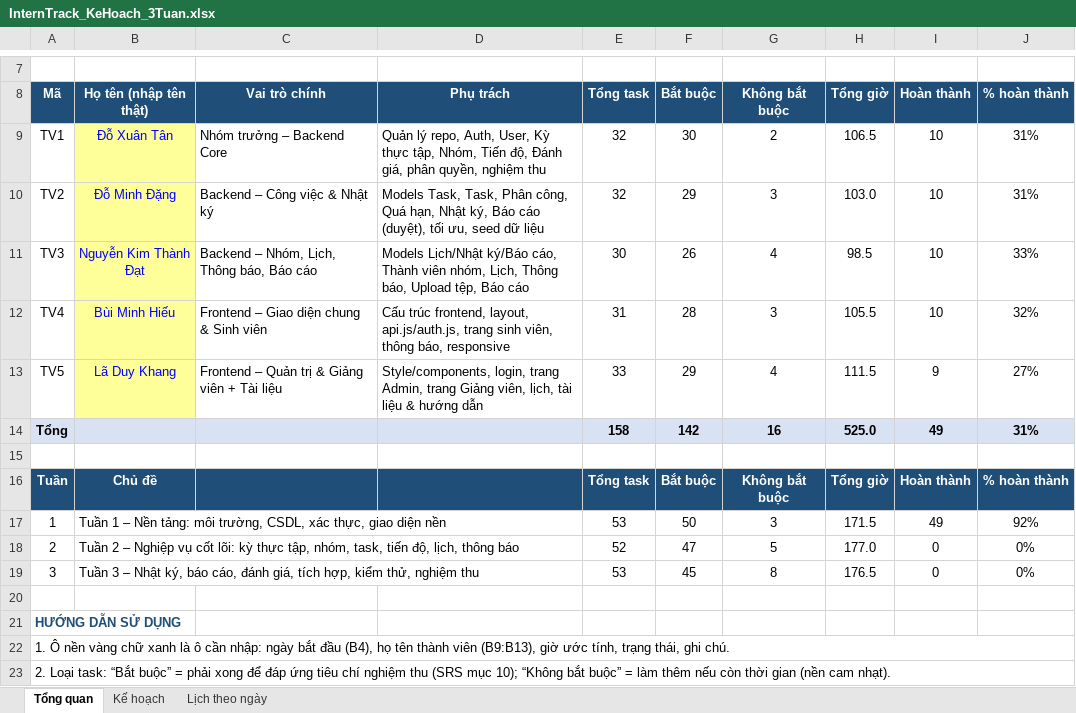
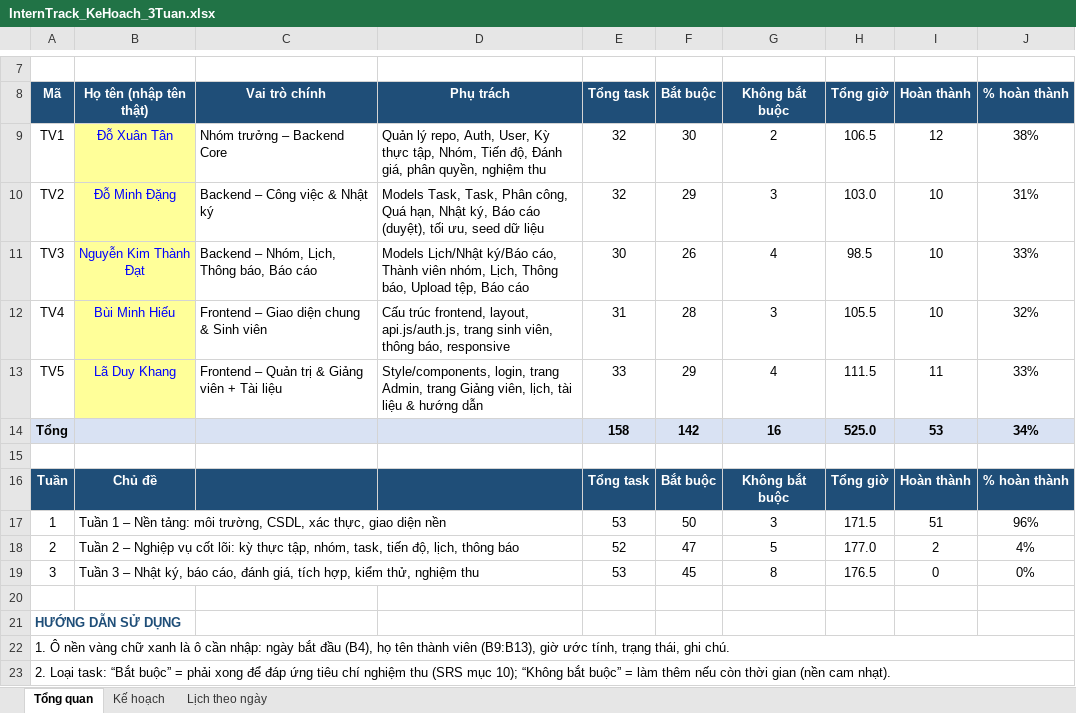
Before and after one commit to doxuantan/HCM_KS25_CNTT7_InternTrack_project, an Excel workbook: Source_code_project_InternTrack/docs/InternTrack_KeHoach_3Tuan.xlsx, sheet Tổng quan, drawn as a sheet; only a part is shown, gaps mark what is left out; values as stored, in another font and other column widths than the file's, no borders; the diff names each change by its address in the sheet, - before the commit and + after, or states it on an @@ line.

Commit message:
Tân:  Internship Management: service + router (CRUD, PATCH status) Team Management: team_service + router tạo/sửa/xem nhóm

```diff
--- a/Source_code_project_InternTrack/docs/InternTrack_KeHoach_3Tuan.xlsx (sheet Tổng quan)
+++ b/Source_code_project_InternTrack/docs/InternTrack_KeHoach_3Tuan.xlsx (sheet Tổng quan)
-I9 (Hoàn thành): 10
+I9 (Hoàn thành): 12
-J9 (% hoàn thành): 31%
+J9 (% hoàn thành): 38%
-I13 (Hoàn thành): 9
+I13 (Hoàn thành): 11
-J13 (% hoàn thành): 27%
+J13 (% hoàn thành): 33%
-I14 (Hoàn thành): 49
+I14 (Hoàn thành): 53
-J14 (% hoàn thành): 31%
+J14 (% hoàn thành): 34%
-I17 (Hoàn thành): 49
+I17 (Hoàn thành): 51
-J17 (% hoàn thành): 92%
+J17 (% hoàn thành): 96%
-I18 (Hoàn thành): 0
+I18 (Hoàn thành): 2
-J18 (% hoàn thành): 0%
+J18 (% hoàn thành): 4%
```
Also changed, not shown: sheet Kế hoạch, 7 other files.
